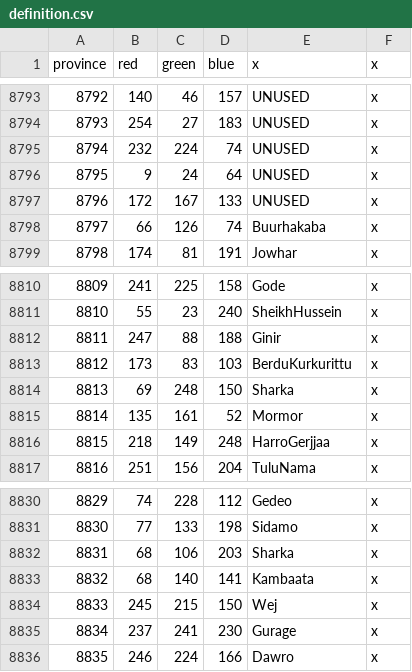
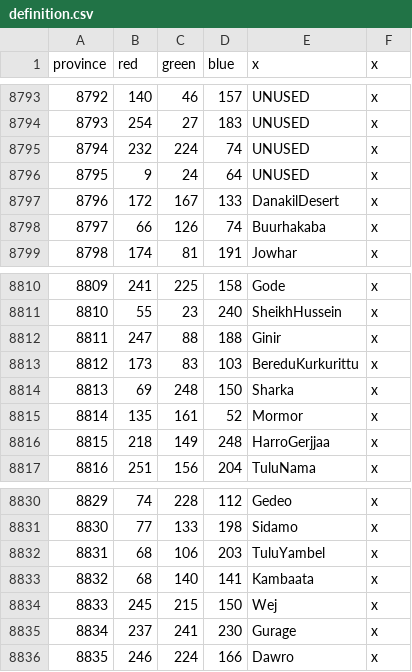
Before and after one commit to myzael/beyond-typus-personal-tweaks, a CSV file: map/definition.csv, drawn as a sheet; only a part is shown, gaps mark what is left out.

Commit message:
New Provinces on Map

```diff
--- a/map/definition.csv
+++ b/map/definition.csv
@@ -8796,3 +8796,3 @@ province;red;green;blue;x;x
 8795;9;24;64;UNUSED;x
-8796;172;167;133;UNUSED;x
+8796;172;167;133;DanakilDesert;x
 8797;66;126;74;Buurhakaba;x
@@ -8812,3 +8812,3 @@ province;red;green;blue;x;x
 8811;247;88;188;Ginir;x
-8812;173;83;103;BerduKurkurittu;x
+8812;173;83;103;BereduKurkurittu;x
 8813;69;248;150;Sharka;x
@@ -8831,3 +8831,3 @@ province;red;green;blue;x;x
 8830;77;133;198;Sidamo;x
-8831;68;106;203;Sharka;x
+8831;68;106;203;TuluYambel;x
 8832;68;140;141;Kambaata;x
```
Also changed, not shown: 1 other file.
